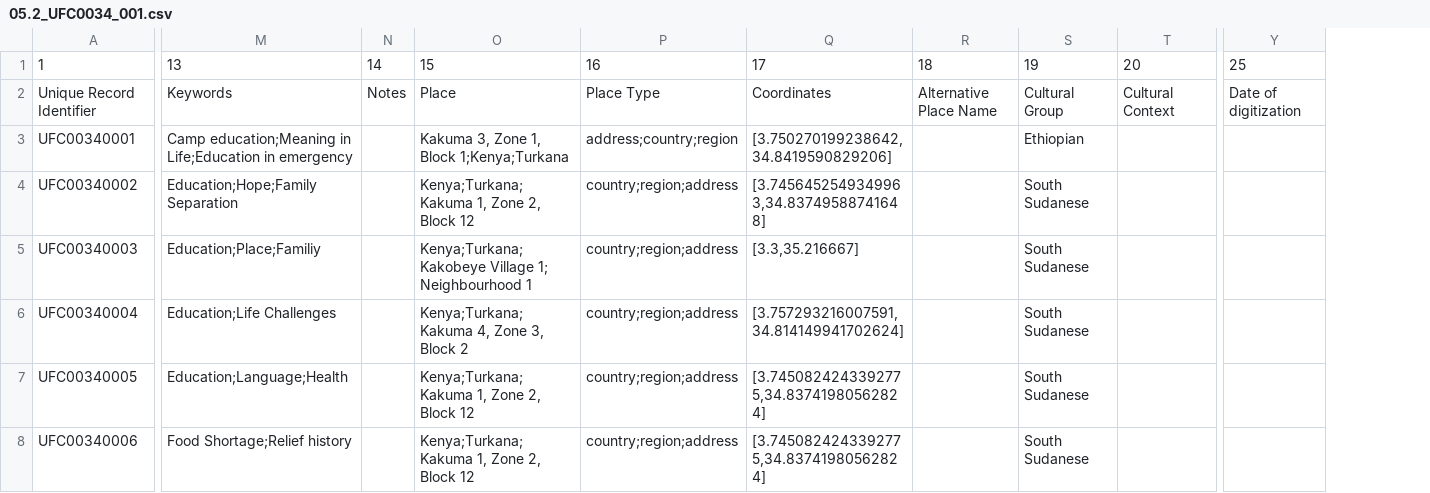
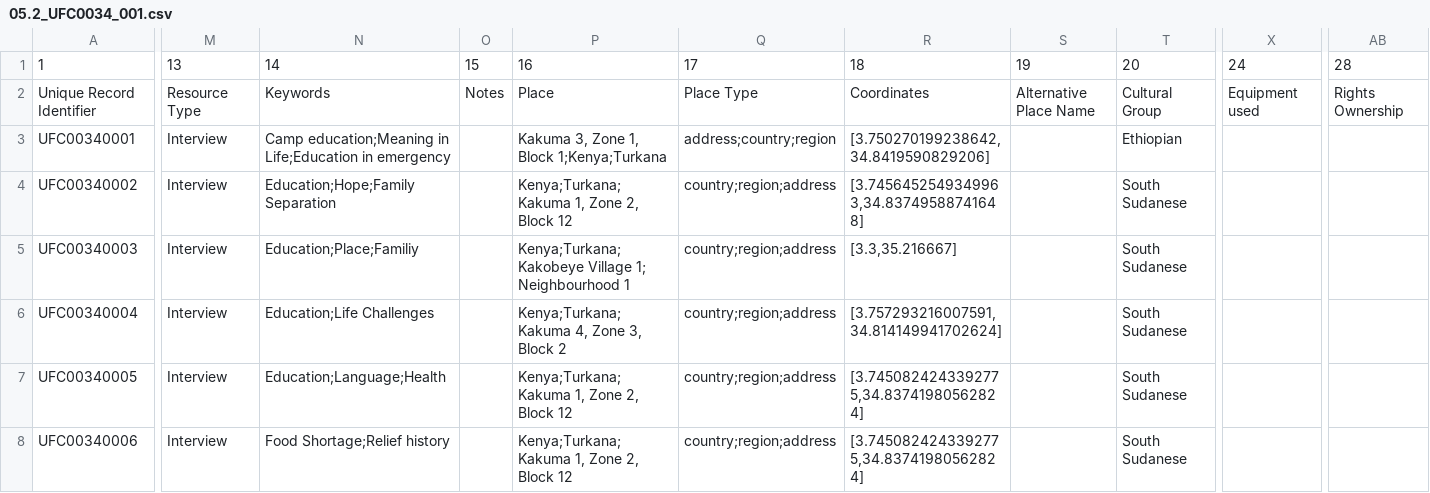
Before and after one commit to ImaginingFutures/metadata-schema, a CSV file: installationdocs/05.2_UFC0034_001.csv, drawn as a sheet; only a part is shown, gaps mark what is left out; removed rows and columns are numbered as before the commit, all else as after; the diff covers the shown part only; the diff names each change by its address in the sheet, - before the commit and + after, or states it on an @@ line.

```diff
--- a/installationdocs/05.2_UFC0034_001.csv
+++ b/installationdocs/05.2_UFC0034_001.csv
+column M, rows 1-8: 13 | Resource Type | Interview | Interview | Interview | Interview | Interview | Interview
-column T, rows 1-2: 20 | Cultural Context
+column X, rows 1-2: 24 | Equipment used
-column Y, rows 1-2: 25 | Date of digitization
+column AB, rows 1-2: 28 | Rights Ownership
-N1: 13
+N1: 14
-O1: 14
+O1: 15
-P1: 15
+P1: 16
-Q1: 16
+Q1: 17
-R1: 17
+R1: 18
-S1: 18
+S1: 19
-T1: 19
+T1: 20
```
Also changed, not shown: 15 edited cells elsewhere in this file, installationdocs/05.1_ResourcesMapping.csv, installationdocs/05.2_UFC0094_001.csv, 11 other files.
